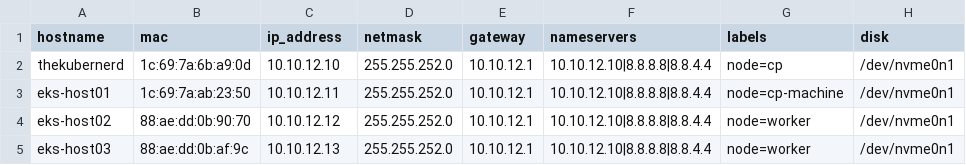
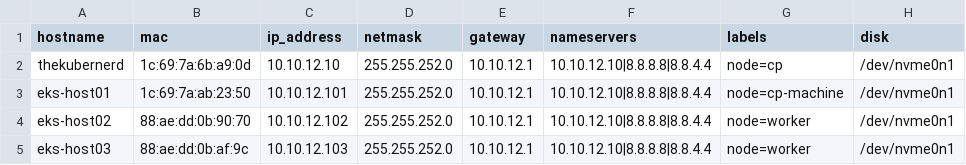
Before and after one commit to cloudxabide/kubernerdes.bak, a CSV file: Files/hardware.csv, drawn as a sheet.

```diff
--- a/Files/hardware.csv
+++ b/Files/hardware.csv
@@ -2,4 +2,4 @@ hostname,mac,ip_address,netmask,gateway,nameservers,labels,disk
 thekubernerd,1c:69:7a:6b:a9:0d,10.10.12.10,255.255.252.0,10.10.12.1,10.10.12.10|8.8.8.8|8.8.4.4,node=cp,/dev/nvme0n1
-eks-host01,1c:69:7a:ab:23:50,10.10.12.11,255.255.252.0,10.10.12.1,10.10.12.10|8.8.8.8|8.8.4.4,node=cp-machine,/dev/nvme0n1
-eks-host02,88:ae:dd:0b:90:70,10.10.12.12,255.255.252.0,10.10.12.1,10.10.12.10|8.8.8.8|8.8.4.4,node=worker,/dev/nvme0n1
-eks-host03,88:ae:dd:0b:af:9c,10.10.12.13,255.255.252.0,10.10.12.1,10.10.12.10|8.8.8.8|8.8.4.4,node=worker,/dev/nvme0n1
+eks-host01,1c:69:7a:ab:23:50,10.10.12.101,255.255.252.0,10.10.12.1,10.10.12.10|8.8.8.8|8.8.4.4,node=cp-machine,/dev/nvme0n1
+eks-host02,88:ae:dd:0b:90:70,10.10.12.102,255.255.252.0,10.10.12.1,10.10.12.10|8.8.8.8|8.8.4.4,node=worker,/dev/nvme0n1
+eks-host03,88:ae:dd:0b:af:9c,10.10.12.103,255.255.252.0,10.10.12.1,10.10.12.10|8.8.8.8|8.8.4.4,node=worker,/dev/nvme0n1
```
Also changed, not shown: Files/hardware_with_bmc.csv, 5 other files.
